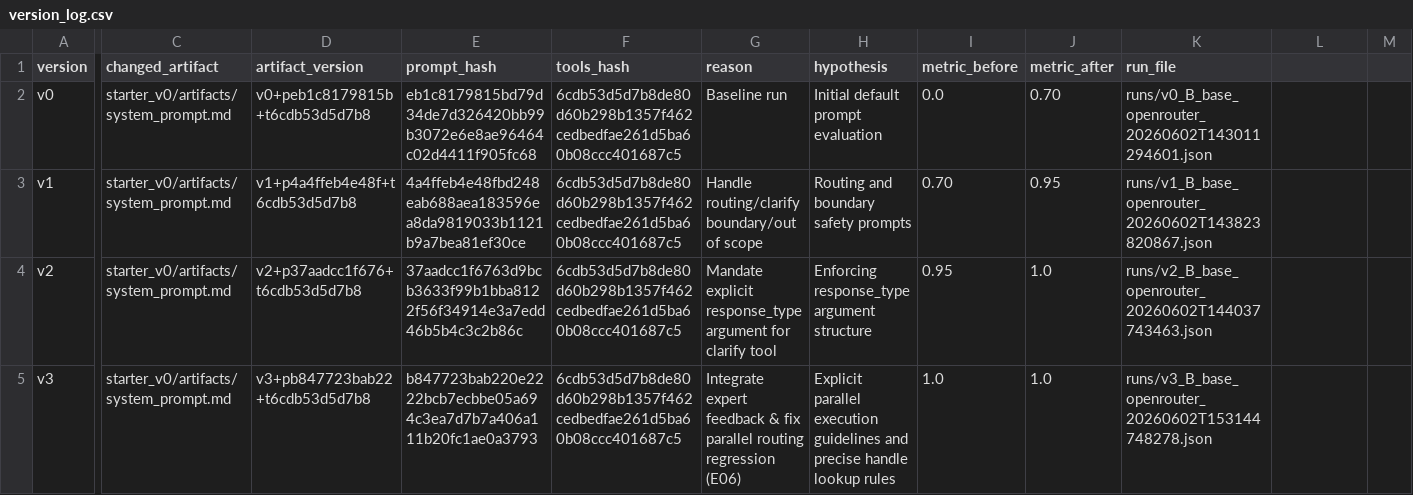
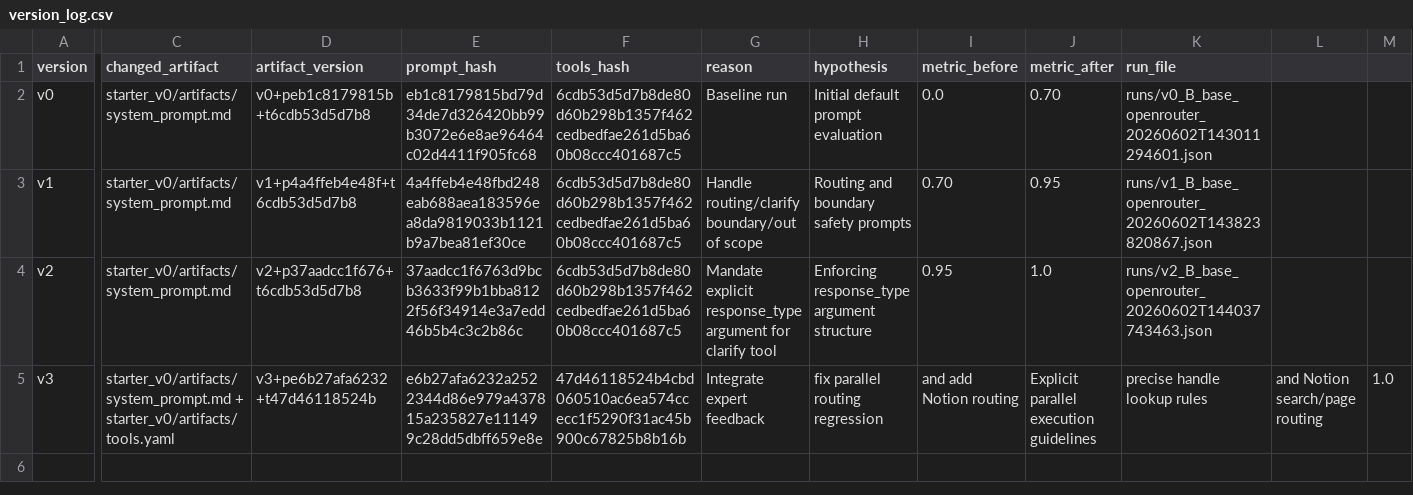
Before and after one commit to tuanbuidenday/Day04-C401-Prompt-Engineering-Tool-Calling-Labs-student, a CSV file: starter_v0/artifacts/version_log.csv, drawn as a sheet; only a part is shown, gaps mark what is left out; the diff covers the shown part only; the diff names each change by its address in the sheet, - before the commit and + after, or states it on an @@ line.

Commit message:
add notion tool and group eval evidence

```diff
--- a/starter_v0/artifacts/version_log.csv
+++ b/starter_v0/artifacts/version_log.csv
-C5 (changed_artifact): starter_v0/artifacts/system_prompt.md
+C5 (changed_artifact): starter_v0/artifacts/system_prompt.md + starter_v0/artifacts/tools.yaml
-D5 (artifact_version): v3+pb847723bab22+t6cdb53d5d7b8
+D5 (artifact_version): v3+pe6b27afa6232+t47d46118524b
-E5 (prompt_hash): b847723bab220e2222bcb7ecbbe05a694c3ea7d7b7a406a111b20fc1ae0a3793
+E5 (prompt_hash): e6b27afa6232a2522344d86e979a437815a235827e111499c28dd5dbff659e8e
-F5 (tools_hash): 6cdb53d5d7b8de80d60b298b1357f462cedbedfae261d5ba60b08ccc401687c5
+F5 (tools_hash): 47d46118524b4cbd060510ac6ea574ccecc1f5290f31ac45b900c67825b8b16b
-G5 (reason): Integrate expert feedback & fix parallel routing regression (E06)
+G5 (reason): Integrate expert feedback
-H5 (hypothesis): Explicit parallel execution guidelines and precise handle lookup rules
+H5 (hypothesis): fix parallel routing regression
-I5 (metric_before): 1.0
+I5 (metric_before): and add Notion routing
-J5 (metric_after): 1.0
+J5 (metric_after): Explicit parallel execution guidelines
-K5 (run_file): runs/v3_B_base_openrouter_20260602T153144748278.json
+K5 (run_file): precise handle lookup rules
-L5: (empty)
+L5: and Notion search/page routing
-M5: (empty)
+M5: 1.0
```
Also changed, not shown: 2 edited cells elsewhere in this file, 11 other files.
